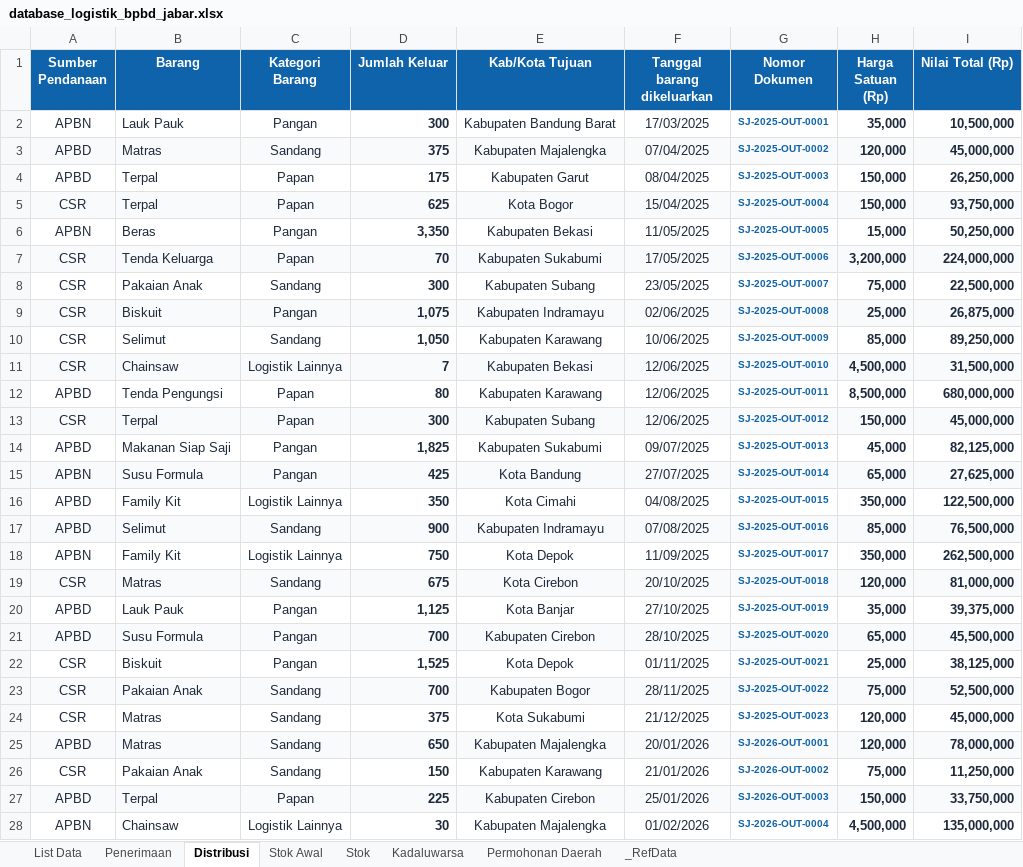
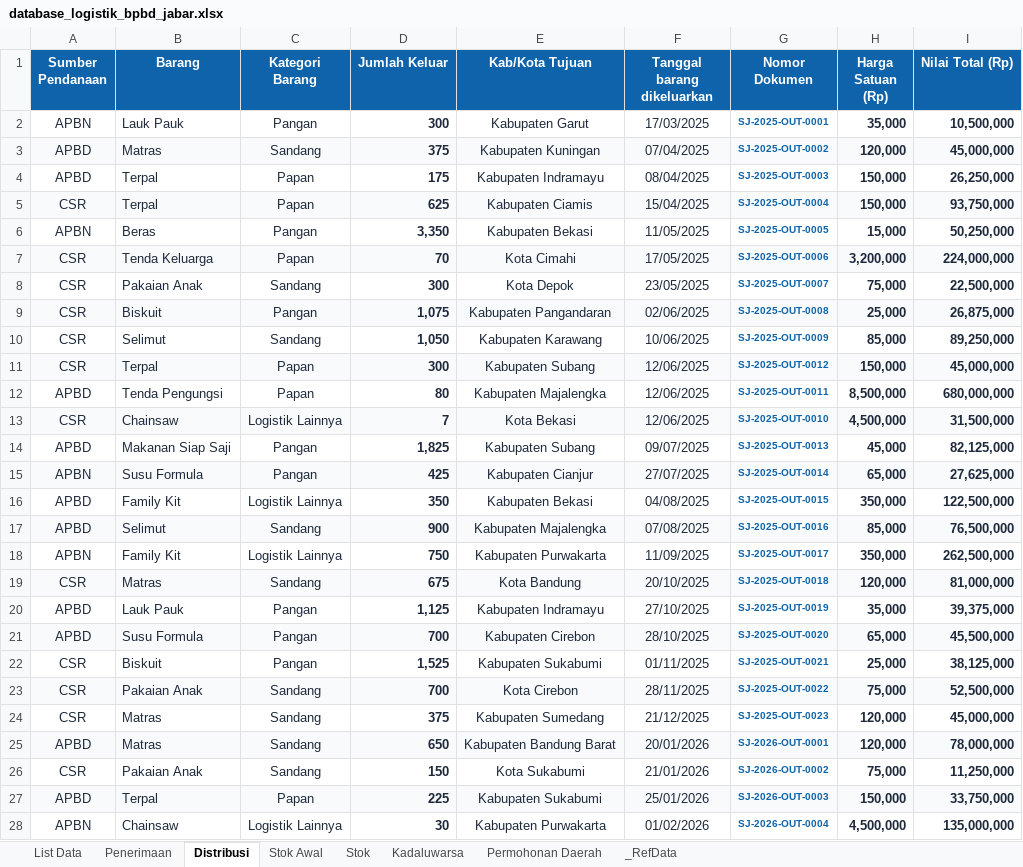
Before and after one commit to Althafurutama-17/Visual-E-Luna, an Excel workbook: database_logistik_bpbd_jabar.xlsx, sheet Distribusi, drawn as a sheet; only a part is shown; values as stored, in another font and other column widths than the file's, no borders; table styles not drawn; removed rows and columns are numbered as before the commit, all else as after; the diff covers the shown part only; the diff names each change by its address in the sheet, - before the commit and + after, or states it on an @@ line.

```diff
--- a/database_logistik_bpbd_jabar.xlsx (sheet Distribusi)
+++ b/database_logistik_bpbd_jabar.xlsx (sheet Distribusi)
-E2 (Kab/Kota Tujuan): Kabupaten Bandung Barat
+E2 (Kab/Kota Tujuan): Kabupaten Garut
-E3 (Kab/Kota Tujuan): Kabupaten Majalengka
+E3 (Kab/Kota Tujuan): Kabupaten Kuningan
-E4 (Kab/Kota Tujuan): Kabupaten Garut
+E4 (Kab/Kota Tujuan): Kabupaten Indramayu
-E5 (Kab/Kota Tujuan): Kota Bogor
+E5 (Kab/Kota Tujuan): Kabupaten Ciamis
-E7 (Kab/Kota Tujuan): Kabupaten Sukabumi
+E7 (Kab/Kota Tujuan): Kota Cimahi
-E8 (Kab/Kota Tujuan): Kabupaten Subang
+E8 (Kab/Kota Tujuan): Kota Depok
-E9 (Kab/Kota Tujuan): Kabupaten Indramayu
+E9 (Kab/Kota Tujuan): Kabupaten Pangandaran
-row 11: CSR | Chainsaw | Logistik Lainnya | 7 | Kabupaten Bekasi | 12/06/2025 | SJ-2025-OUT-0010 | 4,500,000 | 31,500,000
-row 12: APBD | Tenda Pengungsi | Papan | 80 | Kabupaten Karawang | 12/06/2025 | SJ-2025-OUT-0011 | 8,500,000 | 680,000,000
+row 12: APBD | Tenda Pengungsi | Papan | 80 | Kabupaten Majalengka | 12/06/2025 | SJ-2025-OUT-0011 | 8,500,000 | 680,000,000
+row 13: CSR | Chainsaw | Logistik Lainnya | 7 | Kota Bekasi | 12/06/2025 | SJ-2025-OUT-0010 | 4,500,000 | 31,500,000
-E14 (Kab/Kota Tujuan): Kabupaten Sukabumi
+E14 (Kab/Kota Tujuan): Kabupaten Subang
-E15 (Kab/Kota Tujuan): Kota Bandung
+E15 (Kab/Kota Tujuan): Kabupaten Cianjur
-E16 (Kab/Kota Tujuan): Kota Cimahi
+E16 (Kab/Kota Tujuan): Kabupaten Bekasi
-E17 (Kab/Kota Tujuan): Kabupaten Indramayu
+E17 (Kab/Kota Tujuan): Kabupaten Majalengka
-E18 (Kab/Kota Tujuan): Kota Depok
+E18 (Kab/Kota Tujuan): Kabupaten Purwakarta
-E19 (Kab/Kota Tujuan): Kota Cirebon
+E19 (Kab/Kota Tujuan): Kota Bandung
-E20 (Kab/Kota Tujuan): Kota Banjar
+E20 (Kab/Kota Tujuan): Kabupaten Indramayu
-E22 (Kab/Kota Tujuan): Kota Depok
+E22 (Kab/Kota Tujuan): Kabupaten Sukabumi
-E23 (Kab/Kota Tujuan): Kabupaten Bogor
+E23 (Kab/Kota Tujuan): Kota Cirebon
-E24 (Kab/Kota Tujuan): Kota Sukabumi
+E24 (Kab/Kota Tujuan): Kabupaten Sumedang
-E25 (Kab/Kota Tujuan): Kabupaten Majalengka
+E25 (Kab/Kota Tujuan): Kabupaten Bandung Barat
-E26 (Kab/Kota Tujuan): Kabupaten Karawang
+E26 (Kab/Kota Tujuan): Kota Sukabumi
-E27 (Kab/Kota Tujuan): Kabupaten Cirebon
+E27 (Kab/Kota Tujuan): Kabupaten Sukabumi
-E28 (Kab/Kota Tujuan): Kabupaten Majalengka
+E28 (Kab/Kota Tujuan): Kabupaten Purwakarta
```
Also changed, not shown: 20 edited cells elsewhere in this sheet, sheet Permohonan Daerah, sheet List Data, 6 other files.
